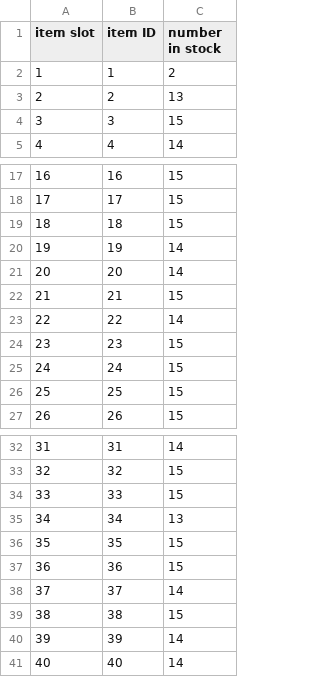
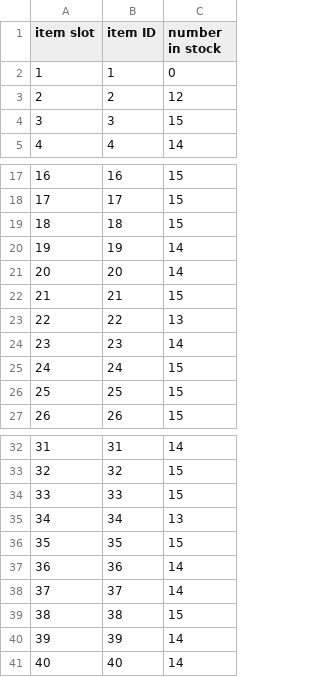
Before and after one commit to Bui-Alex46/Smart-Vending-Machine, a CSV file: database/VendingMachine1.csv, drawn as a sheet; only a part is shown, gaps mark what is left out.

```diff
--- a/database/VendingMachine1.csv
+++ b/database/VendingMachine1.csv
@@ -1,4 +1,4 @@
 item slot,item ID,number in stock
-1,1,2
-2,2,13
+1,1,0
+2,2,12
 3,3,15
@@ -22,4 +22,4 @@ item slot,item ID,number in stock
 21,21,15
-22,22,14
-23,23,15
+22,22,13
+23,23,14
 24,24,15
@@ -36,3 +36,3 @@ item slot,item ID,number in stock
 35,35,15
-36,36,15
+36,36,14
 37,37,14
```
Also changed, not shown: database/PurchaseHistory.csv, 4 other files.
